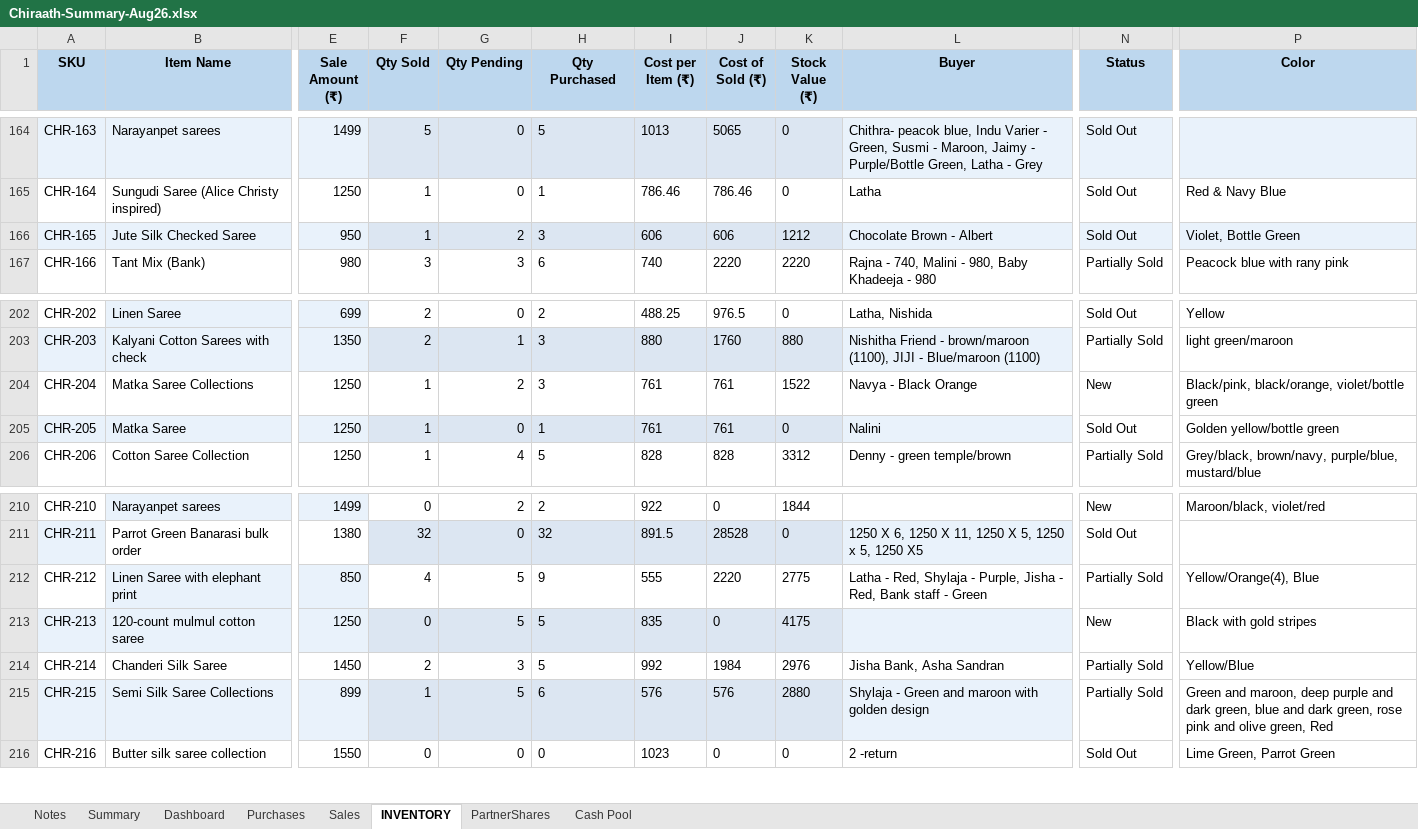
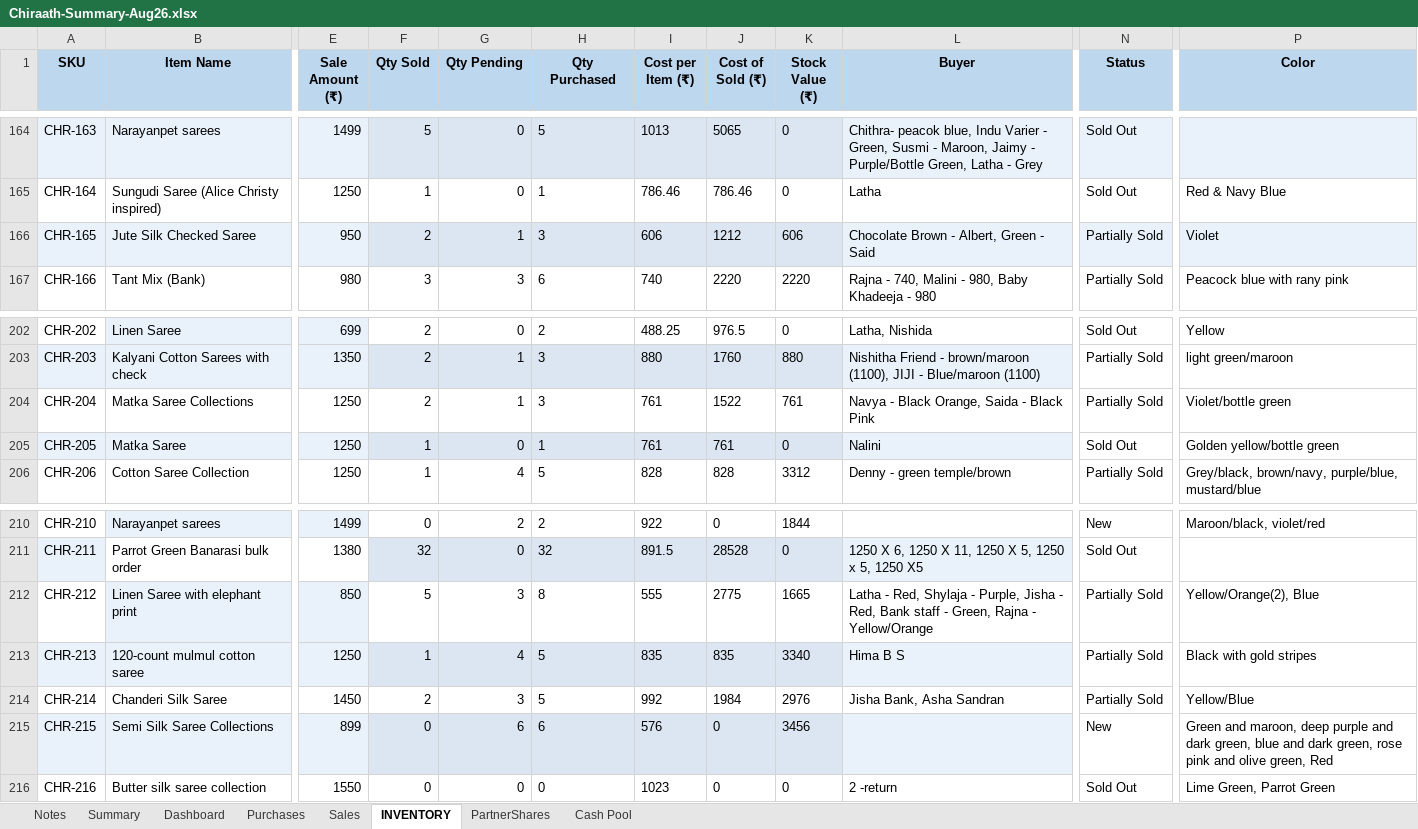
Before and after one commit to anoopp87/chiraath-partner-dashboard, an Excel workbook: docs/Chiraath-Summary-Aug26.xlsx, sheet INVENTORY, drawn as a sheet; only a part is shown, gaps mark what is left out; values as stored, in another font and other column widths than the file's, no borders; the diff covers the shown part only; the diff names each change by its address in the sheet, - before the commit and + after, or states it on an @@ line.

```diff
--- a/docs/Chiraath-Summary-Aug26.xlsx (sheet INVENTORY)
+++ b/docs/Chiraath-Summary-Aug26.xlsx (sheet INVENTORY)
-F166 (Qty Sold): 1
+F166 (Qty Sold): 2
-G166 (Qty Pending): 2
+G166 (Qty Pending): 1
-J166 (Cost of Sold (₹)): 606
+J166 (Cost of Sold (₹)): 1212
-K166 (Stock Value (₹)): 1212
+K166 (Stock Value (₹)): 606
-L166 (Buyer): Chocolate Brown - Albert
+L166 (Buyer): Chocolate Brown - Albert, Green - Said
-N166 (Status): Sold Out
+N166 (Status): Partially Sold
-P166 (Color): Violet, Bottle Green
+P166 (Color): Violet
-F204 (Qty Sold): 1
+F204 (Qty Sold): 2
-G204 (Qty Pending): 2
+G204 (Qty Pending): 1
-J204 (Cost of Sold (₹)): 761
+J204 (Cost of Sold (₹)): 1522
-K204 (Stock Value (₹)): 1522
+K204 (Stock Value (₹)): 761
-L204 (Buyer): Navya - Black Orange
+L204 (Buyer): Navya - Black Orange, Saida - Black Pink
-N204 (Status): New
+N204 (Status): Partially Sold
-P204 (Color): Black/pink, black/orange, violet/bottle green
+P204 (Color): Violet/bottle green
-F212 (Qty Sold): 4
+F212 (Qty Sold): 5
-G212 (Qty Pending): 5
+G212 (Qty Pending): 3
-H212 (Qty Purchased): 9
+H212 (Qty Purchased): 8
-J212 (Cost of Sold (₹)): 2220
+J212 (Cost of Sold (₹)): 2775
-K212 (Stock Value (₹)): 2775
+K212 (Stock Value (₹)): 1665
-L212 (Buyer): …staff - Green
+L212 (Buyer): …staff - Green, Rajna - Yellow/Orange
-P212 (Color): Yellow/Orange(4), Blue
+P212 (Color): Yellow/Orange(2), Blue
-F213 (Qty Sold): 0
+F213 (Qty Sold): 1
-G213 (Qty Pending): 5
+G213 (Qty Pending): 4
-J213 (Cost of Sold (₹)): 0
+J213 (Cost of Sold (₹)): 835
-K213 (Stock Value (₹)): 4175
+K213 (Stock Value (₹)): 3340
-L213 (Buyer): (empty)
+L213 (Buyer): Hima B S
-N213 (Status): New
+N213 (Status): Partially Sold
-F215 (Qty Sold): 1
+F215 (Qty Sold): 0
-G215 (Qty Pending): 5
+G215 (Qty Pending): 6
-J215 (Cost of Sold (₹)): 576
+J215 (Cost of Sold (₹)): 0
-K215 (Stock Value (₹)): 2880
+K215 (Stock Value (₹)): 3456
-L215 (Buyer): Shylaja - Green and maroon with golden design
+L215 (Buyer): (empty)
-N215 (Status): Partially Sold
+N215 (Status): New
```
Also changed, not shown: 13 edited cells elsewhere in this sheet, sheet Sales, sheet Summary, sheet Dashboard, sheet Cash Pool, charts or pictures, input/Chiraath - Business Summary.xlsx, 5 other files.
